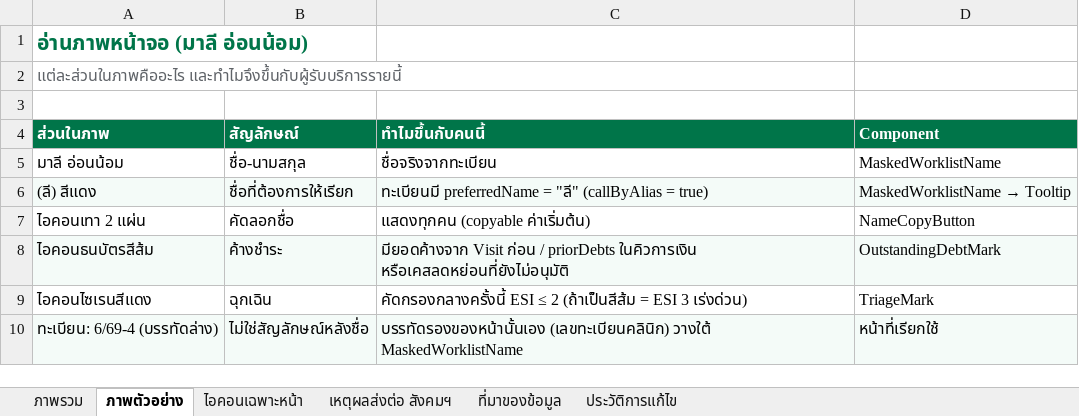
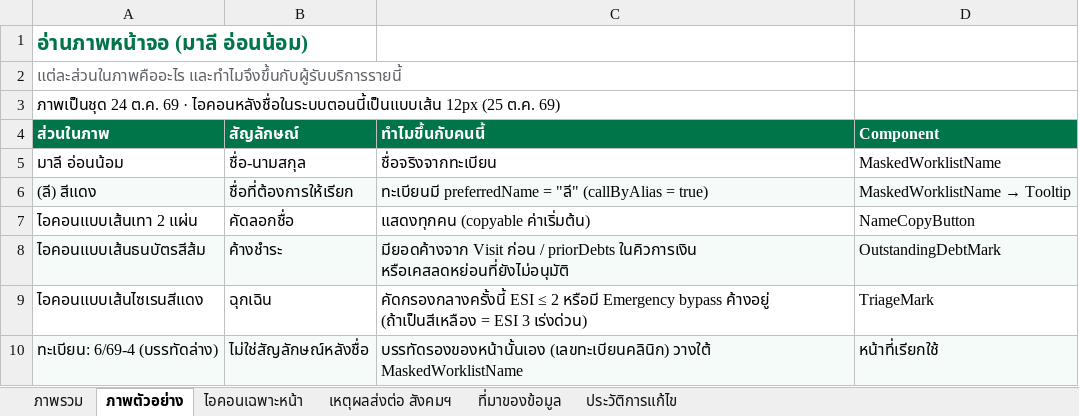
Before and after one commit to namonlims/bma-docs, an Excel workbook: worklist-name-icons.xlsx, sheet ภาพตัวอย่าง, drawn as a sheet; values as stored, in another font and other column widths than the file's, no borders; the diff names each change by its address in the sheet, - before the commit and + after, or states it on an @@ line.

```diff
--- a/worklist-name-icons.xlsx (sheet ภาพตัวอย่าง)
+++ b/worklist-name-icons.xlsx (sheet ภาพตัวอย่าง)
-A3 (ส่วนในภาพ): (empty)
+A3 (ส่วนในภาพ): ภาพเป็นชุด 24 ต.ค. 69 · ไอคอนหลังชื่อในระบบตอนนี้เป็นแบบเส้น 12px (25 ต.ค. 69)
-A7 (ส่วนในภาพ): ไอคอนเทา 2 แผ่น
+A7 (ส่วนในภาพ): ไอคอนแบบเส้นเทา 2 แผ่น
-A8 (ส่วนในภาพ): ไอคอนธนบัตรสีส้ม
+A8 (ส่วนในภาพ): ไอคอนแบบเส้นธนบัตรสีส้ม
-A9 (ส่วนในภาพ): ไอคอนไซเรนสีแดง
+A9 (ส่วนในภาพ): ไอคอนแบบเส้นไซเรนสีแดง
-C9 (ทำไมขึ้นกับคนนี้): …≤ 2 (ถ้าเป็นสีส้ม = ESI…
+C9 (ทำไมขึ้นกับคนนี้): …≤ 2 หรือมี Emergency bypass ค้างอยู่ (ถ้าเป็นสีเหลือง = ESI…
```
Also changed, not shown: sheet ไอคอนเฉพาะหน้า, sheet ภาพรวม, sheet ที่มาของข้อมูล, sheet ประวัติการแก้ไข, 1 other file.
